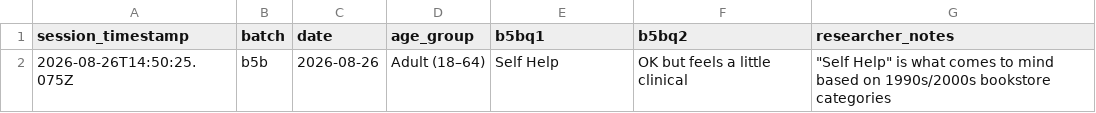
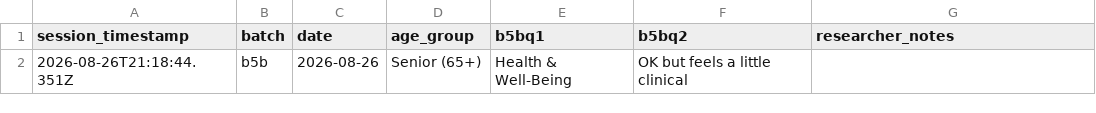
Before and after one commit to northbrooklibrary/site-ux-data, a CSV file: data/NPL_UX_B5B_2026-08-26_participant.csv, drawn as a sheet.

```diff
--- a/data/NPL_UX_B5B_2026-08-26_participant.csv
+++ b/data/NPL_UX_B5B_2026-08-26_participant.csv
@@ -1,2 +1,2 @@
 "session_timestamp","batch","date","age_group","b5bq1","b5bq2","researcher_notes"
-"2026-08-26T14:50:25.075Z","b5b","2026-08-26","Adult (18–64)","Self Help","OK but feels a little clinical","""Self Help"" is what comes to mind based on 1990s/2000s bookstore categories"
+"2026-08-26T21:18:44.351Z","b5b","2026-08-26","Senior (65+)","Health & Well-Being","OK but feels a little clinical",""
```
